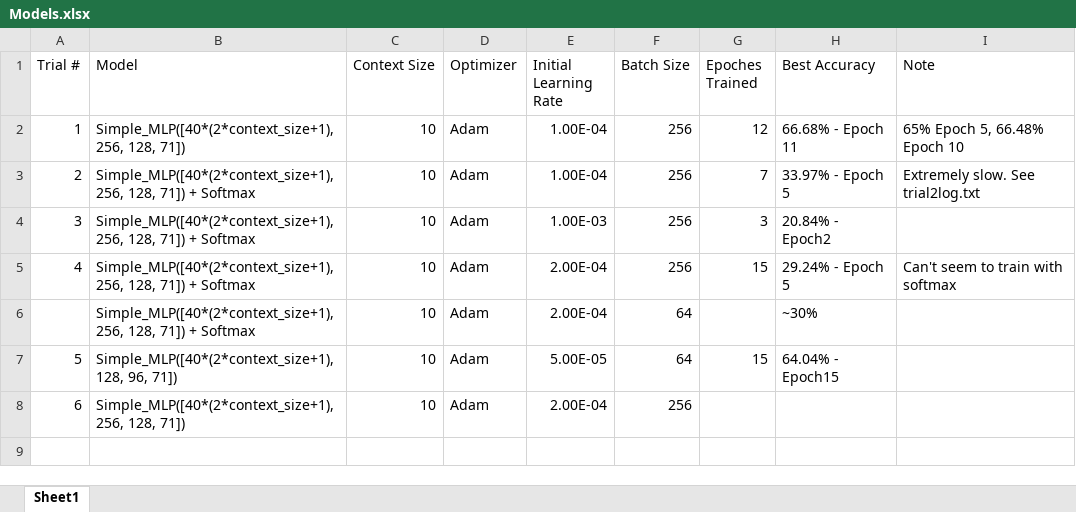
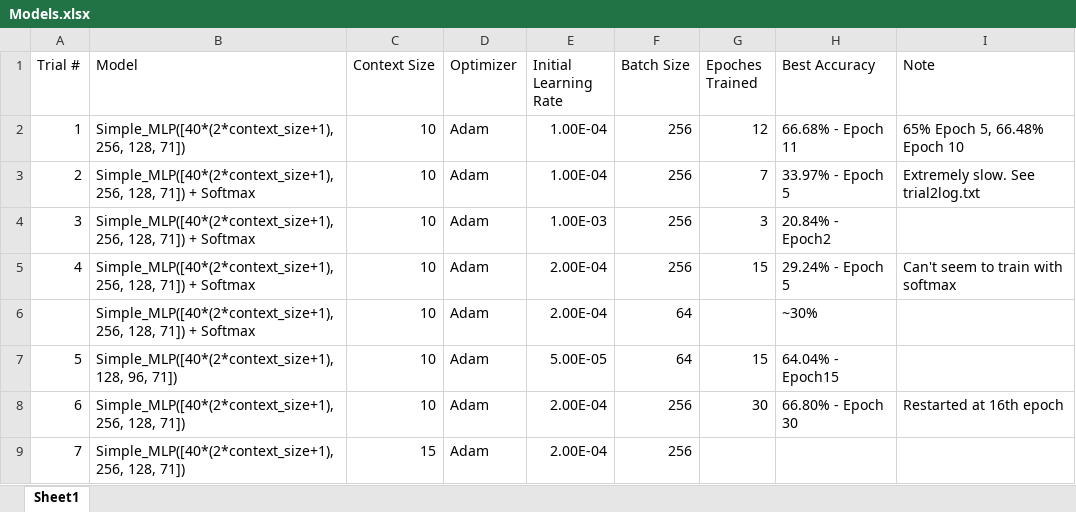
Before and after one commit to yubinhu/Frame-Level-Speech-Classification, an Excel workbook: Models.xlsx, sheet Sheet1, drawn as a sheet; values as stored, in another font and other column widths than the file's, no borders; addresses are those after the commit; the diff names each change by its address in the sheet, - before the commit and + after, or states it on an @@ line.

```diff
--- a/Models.xlsx (sheet Sheet1)
+++ b/Models.xlsx (sheet Sheet1)
+row 8: 6 | Simple_MLP([40*(2*context_size+1), 256, 128, 71]) | 10 | Adam | 2.00E-04 | 256 | 30 | 66.80% - Epoch 30 | Restarted at 16th epoch
@@ column A (Trial #) renumbered from row 9 down @@
-C9 (Context Size): 10
+C9 (Context Size): 15
```
Also changed, not shown: 54 other files.
